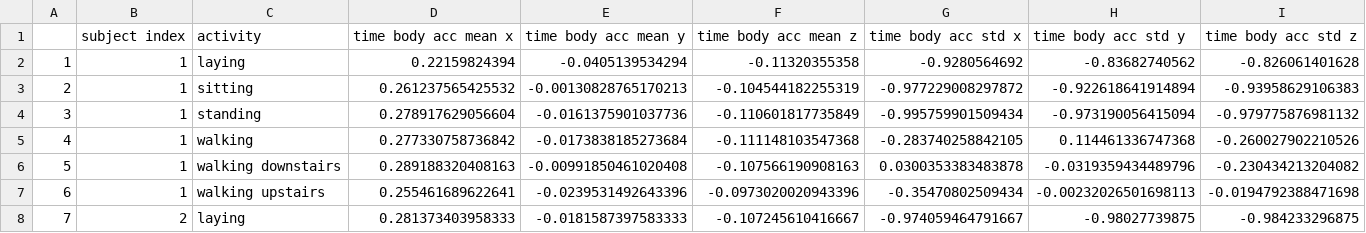
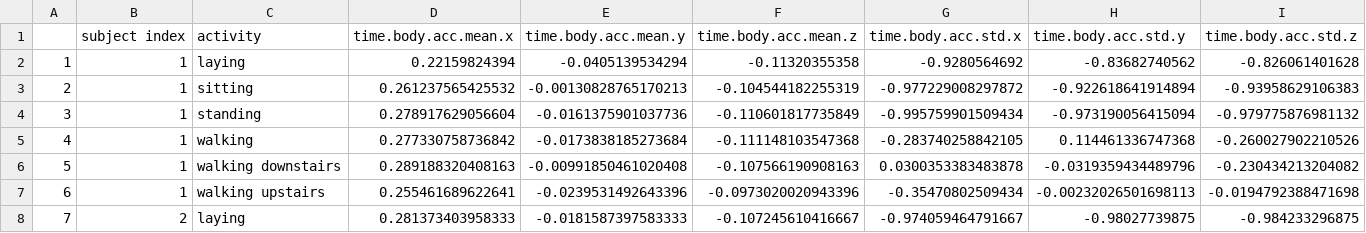
Before and after one commit to markzampoglou/GettingAndCleaningData, a CSV file: Tidy.csv, drawn as a sheet; only a part is shown; removed rows and columns are numbered as before the commit, all else as after; rows hold the shown columns only; the diff names each change by its address in the sheet, - before the commit and + after, or states it on an @@ line.

```diff
--- a/Tidy.csv
+++ b/Tidy.csv
-row 1:  | subject index | activity | time body acc mean x | time body acc mean y | time body acc mean z | time body acc std x | time body acc std y | time body acc std z
+row 1:  | subject index | activity | time.body.acc.mean.x | time.body.acc.mean.y | time.body.acc.mean.z | time.body.acc.std.x | time.body.acc.std.y | time.body.acc.std.z
```
Also changed, not shown: 4 other files.
